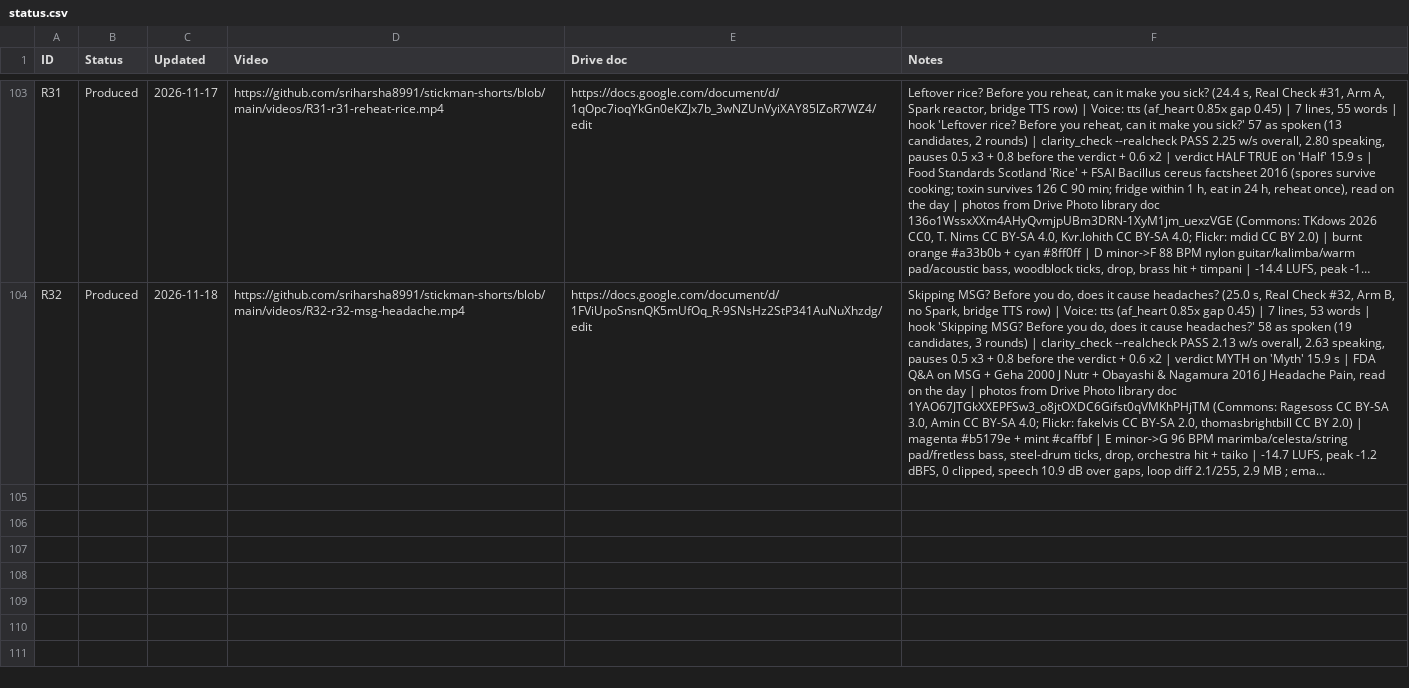
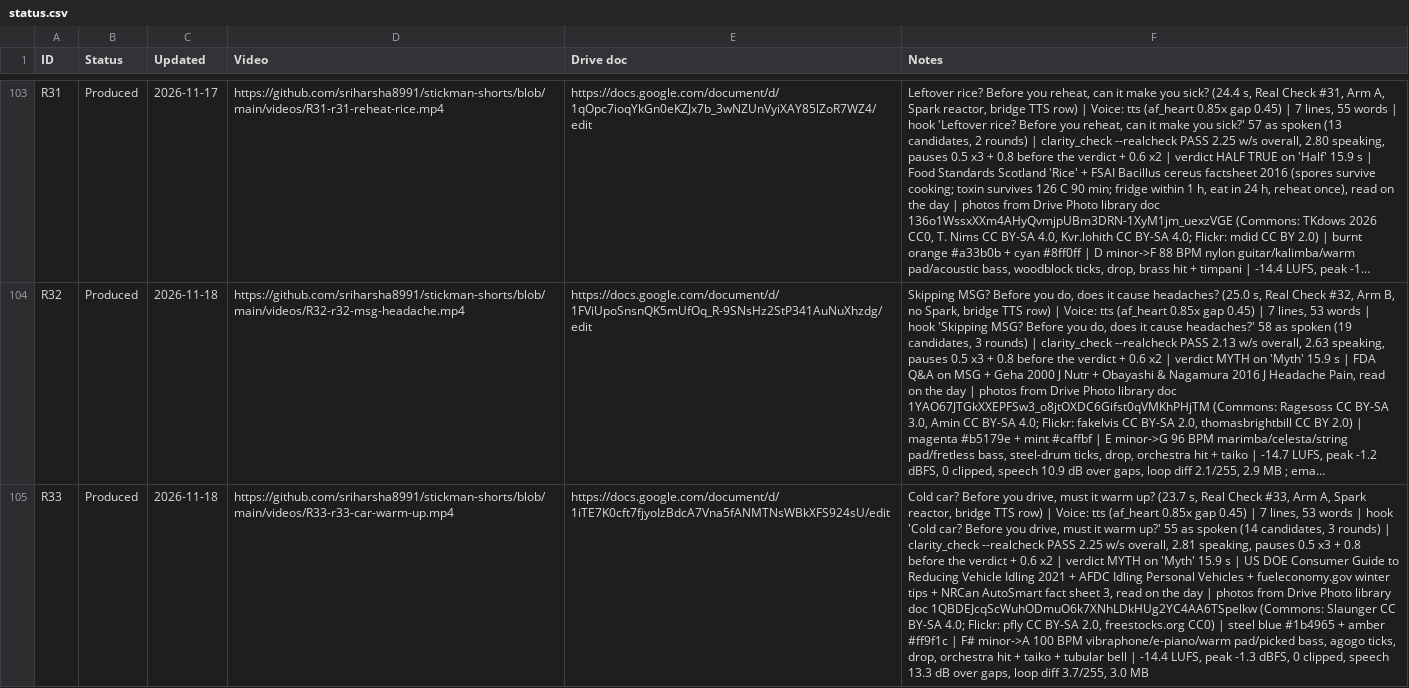
Before and after one commit to sriharsha8991/stickman-shorts, a CSV file: plan/status.csv, drawn as a sheet; only a part is shown, gaps mark what is left out; long unchanged cells end in …; the diff names each change by its address in the sheet, - before the commit and + after, or states it on an @@ line.

```diff
--- a/plan/status.csv
+++ b/plan/status.csv
+row 105: R33 | Produced | 2026-11-18 | https://github.com/sriharsha8991/stickman-shorts/blob/main/videos/R33-r33-car-warm-up.mp4 | https://docs.google.com/document/d/1iTE7K0cft7fjyoIzBdcA7Vna5fANMTNsWBkXFS924sU/edit | Cold car? Before you drive, must it warm up? (23.7 s, Real Check #33, Arm A, Spark reactor, bridge TTS row) | Voice: tts (af_heart 0.85x gap 0.45) | 7 lines, 53 words | hook 'Cold car? Before you drive, must it warm up?' 55 as spoken (14 candidates, 3 rounds) | clarity_check --realcheck PASS 2.25 w/s overall, 2.81 speaking, pauses 0.5 x3 + 0.8 before the verdict + 0.6 x2 | verdict MYTH on 'Myth' 15.9 s | US DOE Consumer Guide to Reducing Vehicle Idling 2021 + AFDC Idling Personal Vehicles + fueleconomy.gov winter tips + NRCan AutoSmart fact sheet 3, read on the day | photos from Drive Photo library doc 1QBDEJcqScWuhODmuO6k7XNhLDkHUg2YC4AA6TSpelkw (Commons: Slaunger CC BY-SA 4.0; Flickr: pfly CC BY-SA 2.0, freestocks.org CC0) | steel blue #1b4965 + amber #ff9f1c | F# minor->A 100 BPM vibraphone/e-piano/warm pad/picked bass, agogo ticks, drop, orchestra hit + taiko + tubular bell | -14.4 LUFS, peak -1.3 dBFS, 0 clipped, speech 13.3 dB over gaps, loop diff 3.7/255, 3.0 MB
```
Also changed, not shown: plan/slate_v5.csv, 17 other files.
